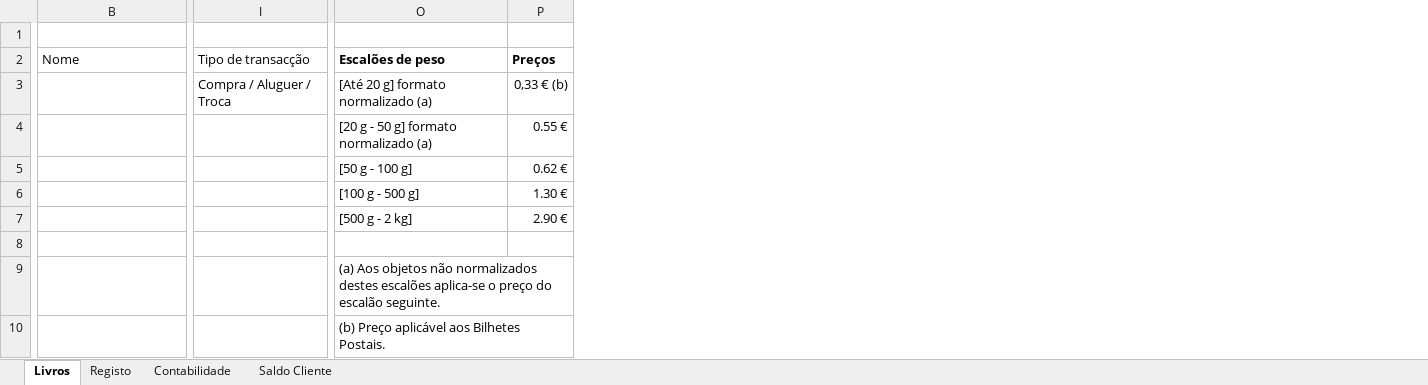
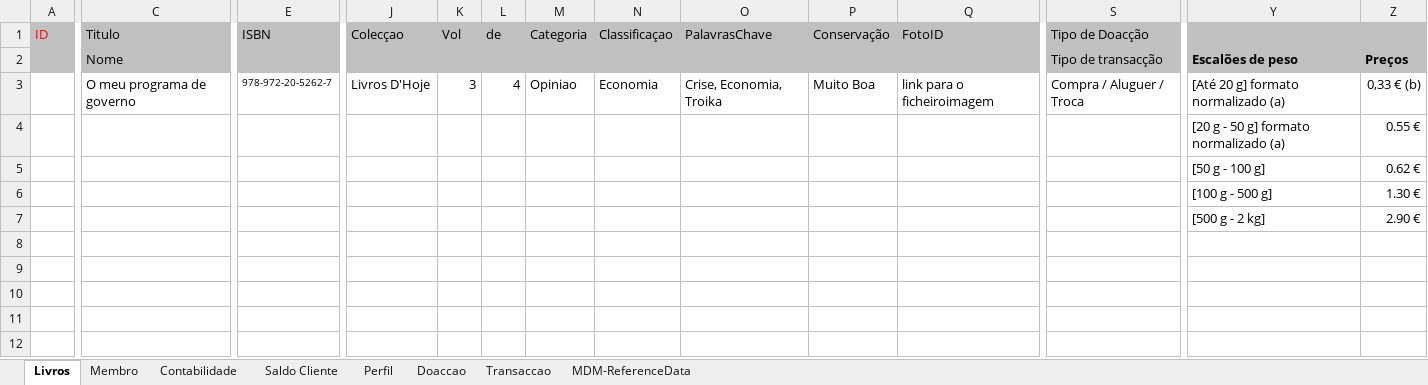
Before and after one commit to lmadx0/a4b, an Excel workbook: olds/Livros - Tabelas.xlsx, sheet Livros, drawn as a sheet; only a part is shown, gaps mark what is left out; values as stored, in another font and other column widths than the file's, no borders; removed rows and columns are numbered as before the commit, all else as after; rows hold the shown columns only; the diff covers the shown part only; the diff names each change by its address in the sheet, - before the commit and + after, or states it on an @@ line.

```diff
--- a/olds/Livros - Tabelas.xlsx (sheet Livros)
+++ b/olds/Livros - Tabelas.xlsx (sheet Livros)
-sheet tab: Registo
+sheet tab: Membro
+sheet tab: Perfil
+sheet tab: Doaccao
+sheet tab: Transaccao
+sheet tab: MDM-ReferenceData
+column A (ID), empty
+column E (ISBN), empty
+column J (Colecçao), empty
+column K (Vol), empty
+column L (de), empty
+column M (Categoria), empty
+column N (Classificaçao), empty
+column O (PalavrasChave), empty
+column P (Conservação), empty
+column Q (FotoID), empty
-C1:C2 fill: none
+C1:C2 fill: #C0C0C0
-C1: (empty)
+C1: Titulo
-S1 fill: none
+S1 fill: #C0C0C0
-S1: (empty)
+S1: Tipo de Doacção
-Y1:Z1 fill: none
+Y1:Z1 fill: #C0C0C0
-S2:Z2 fill: none
+S2:Z2 fill: #C0C0C0
-row 3:  | Compra / Aluguer / Troca | [Até 20 g] formato normalizado (a) | 0,33 € (b)
+row 3:  | O meu programa de governo | 978-972-20-5262-7 | Livros D'Hoje | 3 | 4 | Opiniao | Economia | Crise, Economia, Troika | Muito Boa | link para o ficheiroimagem | Compra / Aluguer / Troca | [Até 20 g] formato normalizado (a) | 0,33 € (b)
-row 8: (empty)
-row 9:  |  | (a) Aos objetos não normalizados destes escalões aplica-se o preço do escalão seguinte.
-row 10:  |  | (b) Preço aplicável aos Bilhetes Postais.
```
Also changed, not shown: cell formats elsewhere in this sheet, sheet Membro, sheet Contabilidade.
